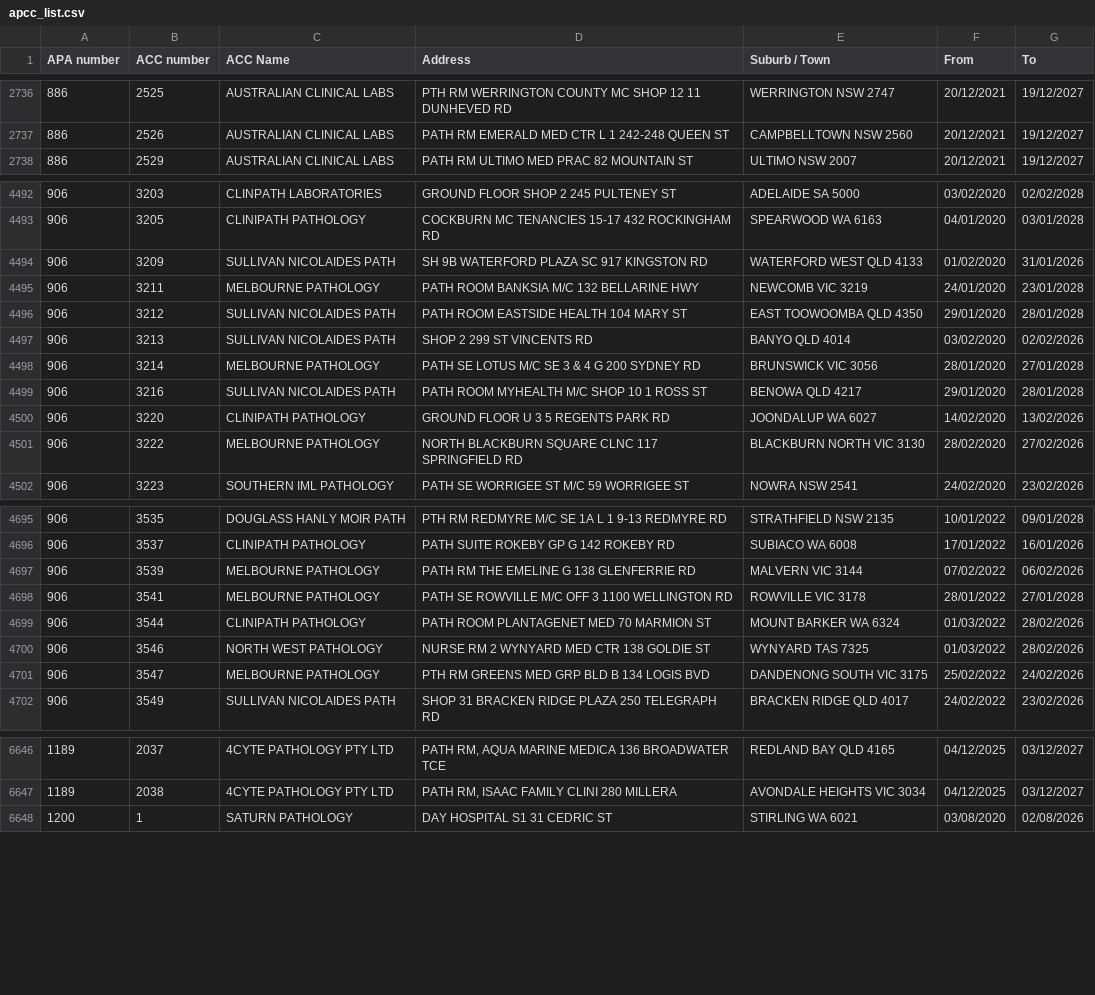
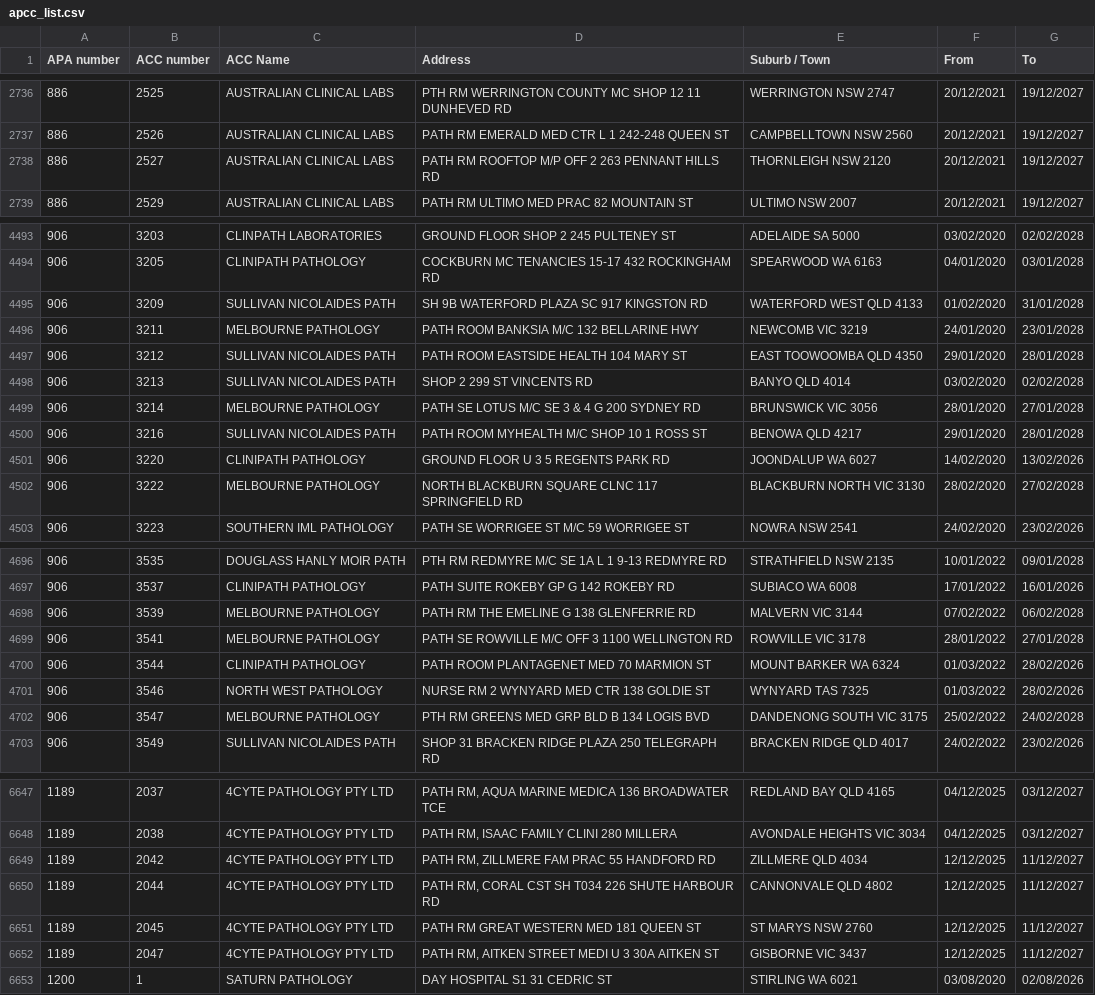
Before and after one commit to nwbort/apcc, a CSV file: apcc_list.csv, drawn as a sheet; only a part is shown, gaps mark what is left out; the diff covers the shown part only.

```diff
--- a/apcc_list.csv
+++ b/apcc_list.csv
@@ -2737,2 +2737,3 @@ APA number,ACC number,ACC Name,Address,Suburb / Town,From,To
 886,2526,AUSTRALIAN CLINICAL LABS,PATH RM EMERALD MED CTR L 1 242-248 QUEEN ST,CAMPBELLTOWN NSW 2560,20/12/2021,19/12/2027
+886,2527,AUSTRALIAN CLINICAL LABS,PATH RM ROOFTOP M/P OFF 2 263 PENNANT HILLS RD,THORNLEIGH NSW 2120,20/12/2021,19/12/2027
 886,2529,AUSTRALIAN CLINICAL LABS,PATH RM ULTIMO MED PRAC 82 MOUNTAIN ST,ULTIMO NSW 2007,20/12/2021,19/12/2027
@@ -4493,6 +4494,6 @@ APA number,ACC number,ACC Name,Address,Suburb / Town,From,To
 906,3205,CLINIPATH PATHOLOGY,COCKBURN MC TENANCIES 15-17 432 ROCKINGHAM RD,SPEARWOOD WA 6163,04/01/2020,03/01/2028
-906,3209,SULLIVAN NICOLAIDES PATH,SH 9B WATERFORD PLAZA SC 917 KINGSTON RD,WATERFORD WEST QLD 4133,01/02/2020,31/01/2026
+906,3209,SULLIVAN NICOLAIDES PATH,SH 9B WATERFORD PLAZA SC 917 KINGSTON RD,WATERFORD WEST QLD 4133,01/02/2020,31/01/2028
 906,3211,MELBOURNE PATHOLOGY,PATH ROOM BANKSIA M/C 132 BELLARINE HWY,NEWCOMB VIC 3219,24/01/2020,23/01/2028
 906,3212,SULLIVAN NICOLAIDES PATH,PATH ROOM EASTSIDE HEALTH 104 MARY ST,EAST TOOWOOMBA QLD 4350,29/01/2020,28/01/2028
-906,3213,SULLIVAN NICOLAIDES PATH,SHOP 2 299 ST VINCENTS RD,BANYO QLD 4014,03/02/2020,02/02/2026
+906,3213,SULLIVAN NICOLAIDES PATH,SHOP 2 299 ST VINCENTS RD,BANYO QLD 4014,03/02/2020,02/02/2028
 906,3214,MELBOURNE PATHOLOGY,PATH SE LOTUS M/C SE 3 & 4 G 200 SYDNEY RD,BRUNSWICK VIC 3056,28/01/2020,27/01/2028
@@ -4500,3 +4501,3 @@ APA number,ACC number,ACC Name,Address,Suburb / Town,From,To
 906,3220,CLINIPATH PATHOLOGY,GROUND FLOOR U 3 5 REGENTS PARK RD,JOONDALUP WA 6027,14/02/2020,13/02/2026
-906,3222,MELBOURNE PATHOLOGY,NORTH BLACKBURN SQUARE CLNC 117 SPRINGFIELD RD,BLACKBURN NORTH VIC 3130,28/02/2020,27/02/2026
+906,3222,MELBOURNE PATHOLOGY,NORTH BLACKBURN SQUARE CLNC 117 SPRINGFIELD RD,BLACKBURN NORTH VIC 3130,28/02/2020,27/02/2028
 906,3223,SOUTHERN IML PATHOLOGY,PATH SE WORRIGEE ST M/C 59 WORRIGEE ST,NOWRA NSW 2541,24/02/2020,23/02/2026
@@ -4696,3 +4697,3 @@ APA number,ACC number,ACC Name,Address,Suburb / Town,From,To
 906,3537,CLINIPATH PATHOLOGY,PATH SUITE ROKEBY GP G 142 ROKEBY RD,SUBIACO WA 6008,17/01/2022,16/01/2026
-906,3539,MELBOURNE PATHOLOGY,PATH RM THE EMELINE G 138 GLENFERRIE RD,MALVERN VIC 3144,07/02/2022,06/02/2026
+906,3539,MELBOURNE PATHOLOGY,PATH RM THE EMELINE G 138 GLENFERRIE RD,MALVERN VIC 3144,07/02/2022,06/02/2028
 906,3541,MELBOURNE PATHOLOGY,PATH SE ROWVILLE M/C OFF 3 1100 WELLINGTON RD,ROWVILLE VIC 3178,28/01/2022,27/01/2028
@@ -4700,3 +4701,3 @@ APA number,ACC number,ACC Name,Address,Suburb / Town,From,To
 906,3546,NORTH WEST PATHOLOGY,NURSE RM 2 WYNYARD MED CTR 138 GOLDIE ST,WYNYARD TAS 7325,01/03/2022,28/02/2026
-906,3547,MELBOURNE PATHOLOGY,PTH RM GREENS MED GRP BLD B 134 LOGIS BVD,DANDENONG SOUTH VIC 3175,25/02/2022,24/02/2026
+906,3547,MELBOURNE PATHOLOGY,PTH RM GREENS MED GRP BLD B 134 LOGIS BVD,DANDENONG SOUTH VIC 3175,25/02/2022,24/02/2028
 906,3549,SULLIVAN NICOLAIDES PATH,SHOP 31 BRACKEN RIDGE PLAZA 250 TELEGRAPH RD,BRACKEN RIDGE QLD 4017,24/02/2022,23/02/2026
@@ -6647,2 +6648,6 @@ APA number,ACC number,ACC Name,Address,Suburb / Town,From,To
 1189,2038,4CYTE PATHOLOGY PTY LTD,"PATH RM, ISAAC FAMILY CLINI 280 MILLERA",AVONDALE HEIGHTS VIC 3034,04/12/2025,03/12/2027
+1189,2042,4CYTE PATHOLOGY PTY LTD,"PATH RM, ZILLMERE FAM PRAC 55 HANDFORD RD",ZILLMERE QLD 4034,12/12/2025,11/12/2027
+1189,2044,4CYTE PATHOLOGY PTY LTD,"PATH RM, CORAL CST SH T034 226 SHUTE HARBOUR RD",CANNONVALE QLD 4802,12/12/2025,11/12/2027
+1189,2045,4CYTE PATHOLOGY PTY LTD,PATH RM GREAT WESTERN MED 181 QUEEN ST,ST MARYS NSW 2760,12/12/2025,11/12/2027
+1189,2047,4CYTE PATHOLOGY PTY LTD,"PATH RM, AITKEN STREET MEDI U 3 30A AITKEN ST",GISBORNE VIC 3437,12/12/2025,11/12/2027
 1200,1,SATURN PATHOLOGY,DAY HOSPITAL S1 31 CEDRIC ST,STIRLING WA 6021,03/08/2020,02/08/2026
```
Also changed, not shown: 2 edited cells elsewhere in this file.
